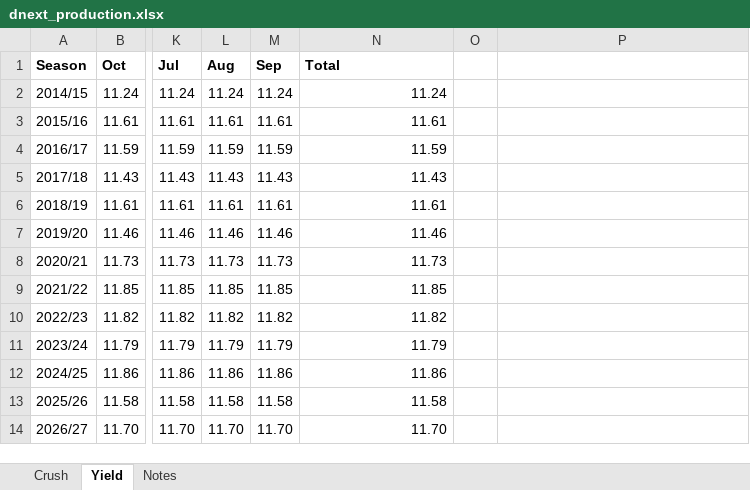
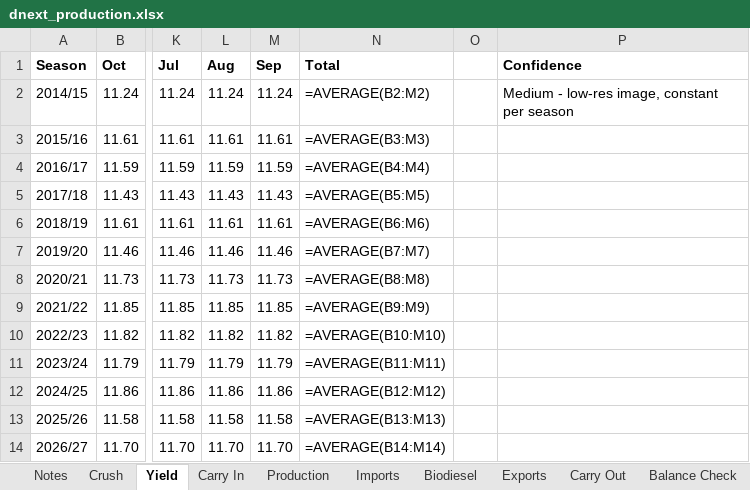
Before and after one commit to gg1980-coder/claude, an Excel workbook: excel/dnext_production.xlsx, sheet Yield, drawn as a sheet; only a part is shown, gaps mark what is left out; values as stored, in another font and other column widths than the file's, no borders; formulas without a stored value are shown as written; table styles not drawn; the diff names each change by its address in the sheet, - before the commit and + after, or states it on an @@ line.

```diff
--- a/excel/dnext_production.xlsx (sheet Yield)
+++ b/excel/dnext_production.xlsx (sheet Yield)
+sheet tab: Carry In
+sheet tab: Production
+sheet tab: Imports
+sheet tab: Biodiesel
+sheet tab: Exports
+sheet tab: Carry Out
+sheet tab: Balance Check
@@ sheet tab order changed: Notes | Crush | Yield | Carry In | Production | Imports | Biodiesel | Exports | Carry Out | Balance Check @@
-P1: (empty)
+P1: Confidence
-N2 (Total): 11.24
+N2 (Total): =AVERAGE(B2:M2)
-P2 (Confidence): (empty)
+P2 (Confidence): Medium - low-res image, constant per season
-N3 (Total): 11.61
+N3 (Total): =AVERAGE(B3:M3)
-N4 (Total): 11.59
+N4 (Total): =AVERAGE(B4:M4)
-N5 (Total): 11.43
+N5 (Total): =AVERAGE(B5:M5)
-N6 (Total): 11.61
+N6 (Total): =AVERAGE(B6:M6)
-N7 (Total): 11.46
+N7 (Total): =AVERAGE(B7:M7)
-N8 (Total): 11.73
+N8 (Total): =AVERAGE(B8:M8)
-N9 (Total): 11.85
+N9 (Total): =AVERAGE(B9:M9)
-N10 (Total): 11.82
+N10 (Total): =AVERAGE(B10:M10)
-N11 (Total): 11.79
+N11 (Total): =AVERAGE(B11:M11)
-N12 (Total): 11.86
+N12 (Total): =AVERAGE(B12:M12)
-N13 (Total): 11.58
+N13 (Total): =AVERAGE(B13:M13)
-N14 (Total): 11.70
+N14 (Total): =AVERAGE(B14:M14)
```
Also changed, not shown: sheet Notes, sheet Crush, other sheet tabs, 2 other files.
